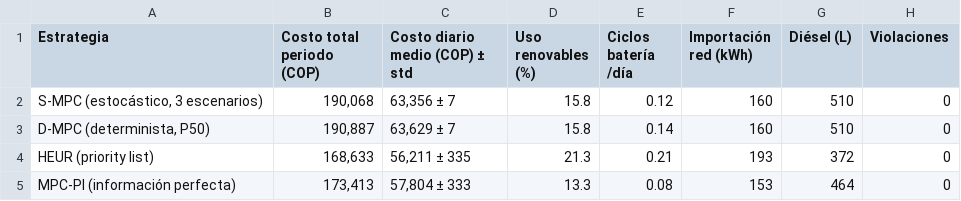
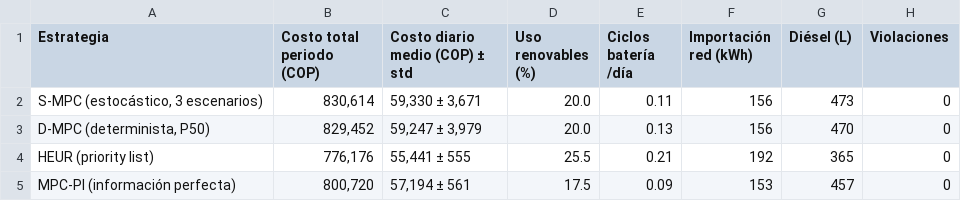
Before and after one commit to REQUIEM-FORCODE45/sistemas_inteligente_microrredes, a CSV file: results/pasto_narino/experiments/expA_metrics.csv, drawn as a sheet.

```diff
--- a/results/pasto_narino/experiments/expA_metrics.csv
+++ b/results/pasto_narino/experiments/expA_metrics.csv
@@ -1,5 +1,5 @@
 Estrategia,Costo total periodo (COP),Costo diario medio (COP) ± std,Uso renovables (%),Ciclos batería /día,Importación red (kWh),Diésel (L),Violaciones
-"S-MPC (estocástico, 3 escenarios)","190,068","63,356 ± 7",15.8,0.12,160,510,0
-"D-MPC (determinista, P50)","190,887","63,629 ± 7",15.8,0.14,160,510,0
-HEUR (priority list),"168,633","56,211 ± 335",21.3,0.21,193,372,0
-MPC-PI (información perfecta),"173,413","57,804 ± 333",13.3,0.08,153,464,0
+"S-MPC (estocástico, 3 escenarios)","830,614","59,330 ± 3,671",20.0,0.11,156,473,0
+"D-MPC (determinista, P50)","829,452","59,247 ± 3,979",20.0,0.13,156,470,0
+HEUR (priority list),"776,176","55,441 ± 555",25.5,0.21,192,365,0
+MPC-PI (información perfecta),"800,720","57,194 ± 561",17.5,0.09,153,457,0
```
Also changed, not shown: results/pasto_narino/experiments/expA_cumulative_cost.csv, 7 other files.
